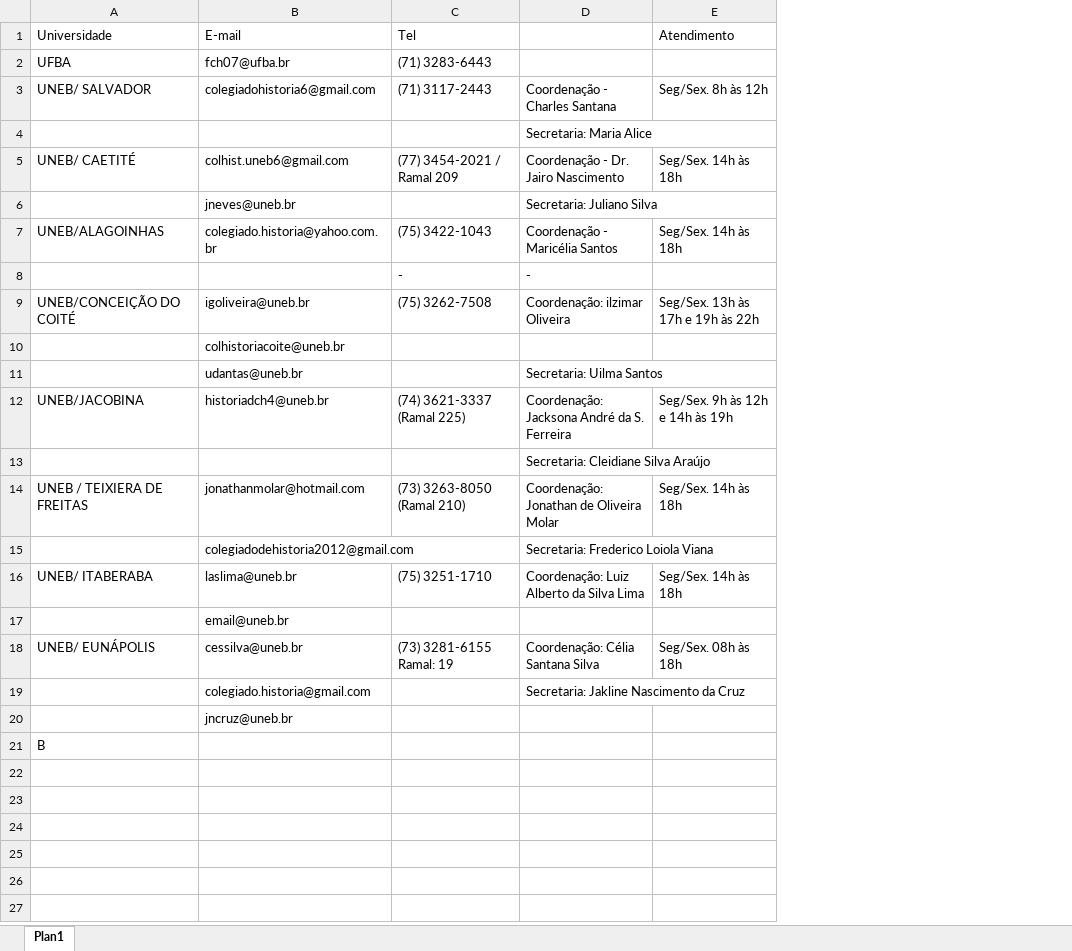
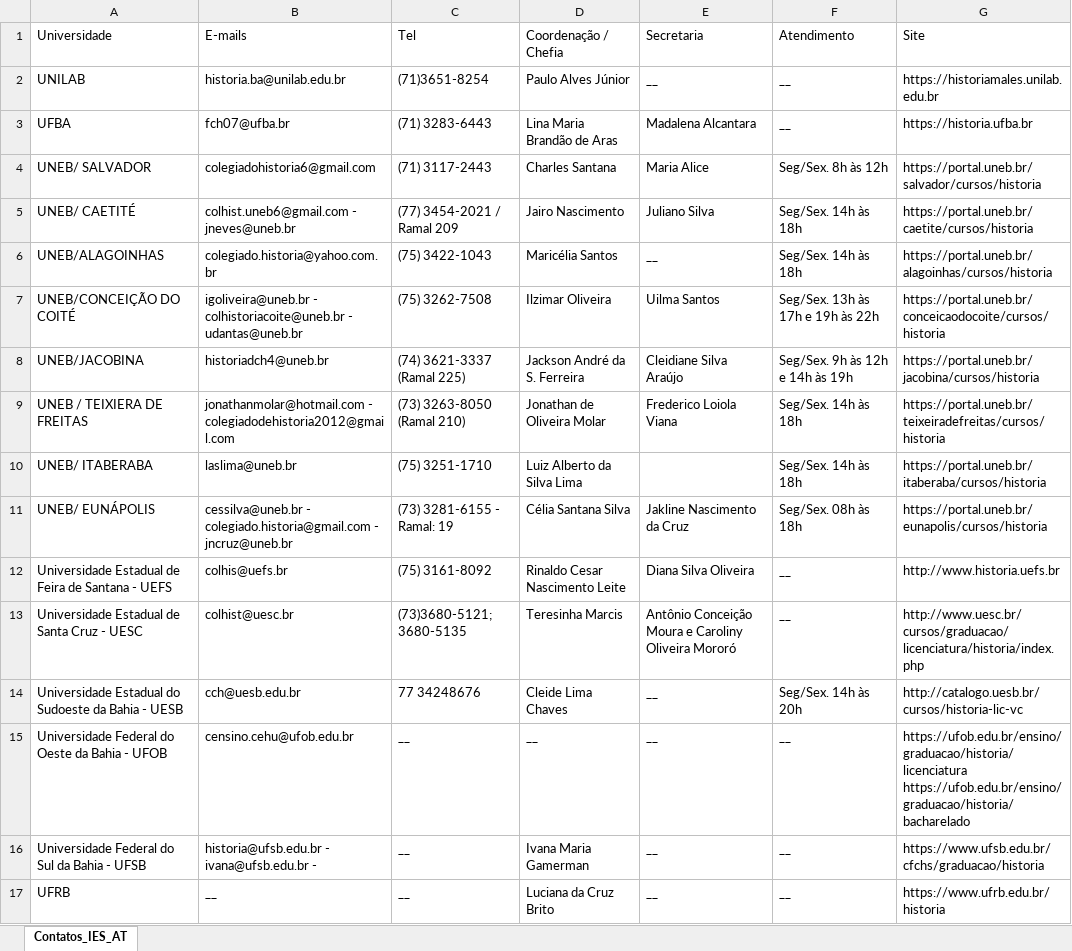
Before and after one commit to Curso-de-Historia-Unilab-Males/historia-digital-PIBIC, an Excel workbook: Contatos/Contatos.xlsx, sheet Contatos_IES_AT, drawn as a sheet; values as stored, in another font and other column widths than the file's, no cell formats; removed rows and columns are numbered as before the commit, all else as after; the diff names each change by its address in the sheet, - before the commit and + after, or states it on an @@ line.

Commit message:
Complementação dos contatos

```diff
--- a/Contatos/Contatos.xlsx (sheet Contatos_IES_AT)
+++ b/Contatos/Contatos.xlsx (sheet Contatos_IES_AT)
-sheet tab: Plan1
+sheet tab: Contatos_IES_AT
-column D, row 3: Coordenação - Charles Santana; row 5: Coordenação - Dr. Jairo Nascimento; row 7: Coordenação - Maricélia Santos; row 9: Coordenação: ilzimar Oliveira; row 12: Coordenação: Jacksona André da S. Ferreira; row 14: Coordenação: Jonathan de Oliveira Molar; row 16: Coordenação: Luiz Alberto da Silva Lima; row 18: Coordenação: Célia Santana Silva
+column D (Coordenação / Chefia), rows 3-11: Lina Maria Brandão de Aras | Charles Santana | Jairo Nascimento | Maricélia Santos | Ilzimar Oliveira | Jackson André da S. Ferreira | Jonathan de Oliveira Molar | Luiz Alberto da Silva Lima | Célia Santana Silva
+column E (Secretaria), rows 3-11: Madalena Alcantara | Maria Alice | Juliano Silva | __ | Uilma Santos | Cleidiane Silva Araújo | Frederico Loiola Viana |  | Jakline Nascimento da Cruz
+column G (Site), rows 3-11: https://historia.ufba.br | https://portal.uneb.br/salvador/cursos/historia | https://portal.uneb.br/caetite/cursos/historia | https://portal.uneb.br/alagoinhas/cursos/historia | https://portal.uneb.br/conceicaodocoite/cursos/historia | https://portal.uneb.br/jacobina/cursos/historia | https://portal.uneb.br/teixeiradefreitas/cursos/historia | https://portal.uneb.br/itaberaba/cursos/historia | https://portal.uneb.br/eunapolis/cursos/historia
-B1: E-mail
+B1: E-mails
+row 2: UNILAB | historia.ba@unilab.edu.br | (71)3651-8254 | Paulo Alves Júnior | __ | __ | https://historiamales.unilab.edu.br
-F3 (Atendimento): (empty)
+F3 (Atendimento): __
-row 4:  |  |  | Secretaria: Maria Alice
-B5 (E-mails): colhist.uneb6@gmail.com
+B5 (E-mails): colhist.uneb6@gmail.com - jneves@uneb.br
-row 6:  | jneves@uneb.br |  | Secretaria: Juliano Silva
-row 8:  |  | - | -
-B7 (E-mails): igoliveira@uneb.br
+B7 (E-mails): igoliveira@uneb.br - colhistoriacoite@uneb.br - udantas@uneb.br
-row 10:  | colhistoriacoite@uneb.br
-row 11:  | udantas@uneb.br |  | Secretaria: Uilma Santos
-row 13:  |  |  | Secretaria: Cleidiane Silva Araújo
-B9 (E-mails): jonathanmolar@hotmail.com
+B9 (E-mails): jonathanmolar@hotmail.com - colegiadodehistoria2012@gmail.com
-row 15:  | colegiadodehistoria2012@gmail.com |  | Secretaria: Frederico Loiola Viana
-row 17:  | email@uneb.br
-B11 (E-mails): cessilva@uneb.br
+B11 (E-mails): cessilva@uneb.br - colegiado.historia@gmail.com - jncruz@uneb.br
-C11 (Tel): (73) 3281-6155 Ramal: 19
+C11 (Tel): (73) 3281-6155 - Ramal: 19
-row 19:  | colegiado.historia@gmail.com |  | Secretaria: Jakline Nascimento da Cruz
-row 20:  | jncruz@uneb.br
-row 21: B
+row 12: Universidade Estadual de Feira de Santana - UEFS | colhis@uefs.br | (75) 3161-8092 | Rinaldo Cesar Nascimento Leite | Diana Silva Oliveira | __ | http://www.historia.uefs.br
+row 13: Universidade Estadual de Santa Cruz - UESC | colhist@uesc.br | (73)3680-5121; 3680-5135 | Teresinha Marcis | Antônio Conceição Moura e Caroliny Oliveira Mororó | __ | http://www.uesc.br/cursos/graduacao/licenciatura/historia/index.php
+row 14: Universidade Estadual do Sudoeste da Bahia - UESB | cch@uesb.edu.br | 77 34248676 | Cleide Lima Chaves | __ | Seg/Sex. 14h às 20h | http://catalogo.uesb.br/cursos/historia-lic-vc
+row 15: Universidade Federal do Oeste da Bahia - UFOB | censino.cehu@ufob.edu.br | __ | __ | __ | __ | https://ufob.edu.br/ensino/graduacao/historia/licenciatura https://ufob.edu.br/ensino/graduacao/historia/bacharelado
+row 16: Universidade Federal do Sul da Bahia - UFSB | historia@ufsb.edu.br - ivana@ufsb.edu.br - | __ | Ivana Maria Gamerman | __ | __ | https://www.ufsb.edu.br/cfchs/graduacao/historia
+row 17: UFRB | __ | __ | Luciana da Cruz Brito | __ | __ | https://www.ufrb.edu.br/historia
```
Also changed, not shown: cell formats.
